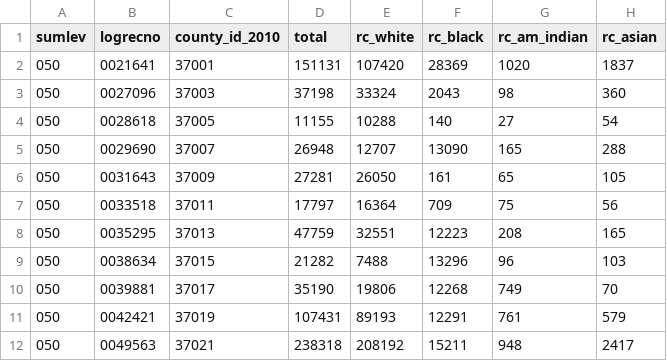
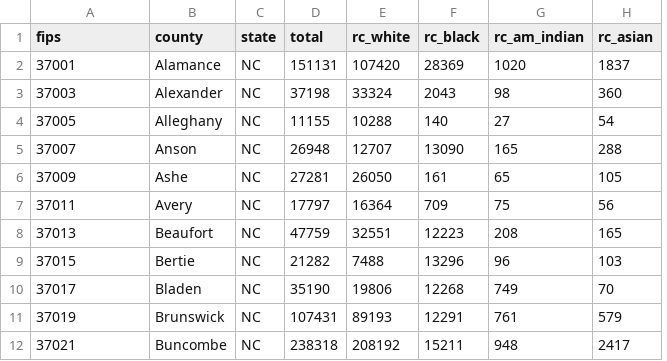
Before and after one commit to mcclatchy-southeast/census2020, a CSV file: data/nc_county_2010_rc_eth.csv, drawn as a sheet; only a part is shown; removed rows and columns are numbered as before the commit, all else as after; the diff names each change by its address in the sheet, - before the commit and + after, or states it on an @@ line.

```diff
--- a/data/nc_county_2010_rc_eth.csv
+++ b/data/nc_county_2010_rc_eth.csv
-column A (sumlev), rows 2-12: all 050
-column B (logrecno), rows 2-12: 0021641 | 0027096 | 0028618 | 0029690 | 0031643 | 0033518 | 0035295 | 0038634 | 0039881 | 0042421 | 0049563
+column B (county), rows 2-12: Alamance | Alexander | Alleghany | Anson | Ashe | Avery | Beaufort | Bertie | Bladen | Brunswick | Buncombe
+column C (state), rows 2-12: all NC
-A1: county_id_2010
+A1: fips
```
Also changed, not shown: 2 other files.
